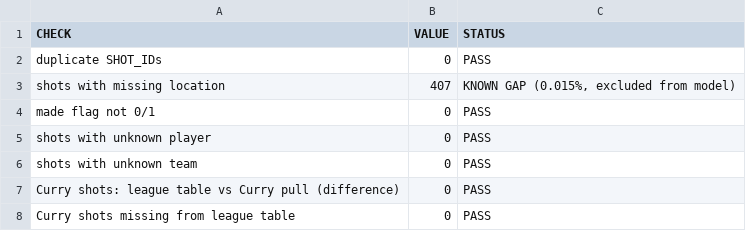
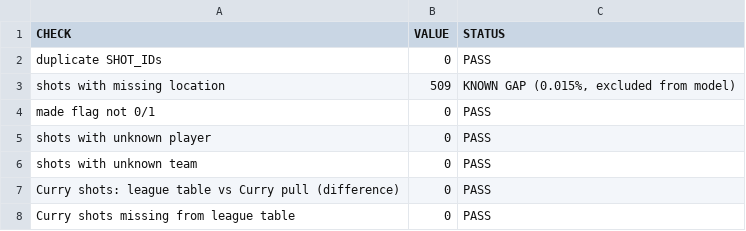
Before and after one commit to Mega-Anokye/nba-shot-quality-model, a CSV file: data_checks/league_quality_checks.csv, drawn as a sheet.

```diff
--- a/data_checks/league_quality_checks.csv
+++ b/data_checks/league_quality_checks.csv
@@ -2,3 +2,3 @@ CHECK,VALUE,STATUS
 duplicate SHOT_IDs,0,PASS
-shots with missing location,407,"KNOWN GAP (0.015%, excluded from model)"
+shots with missing location,509,"KNOWN GAP (0.015%, excluded from model)"
 made flag not 0/1,0,PASS
```
Also changed, not shown: data_checks/league_reconciliation_by_season.csv, 15 other files.
